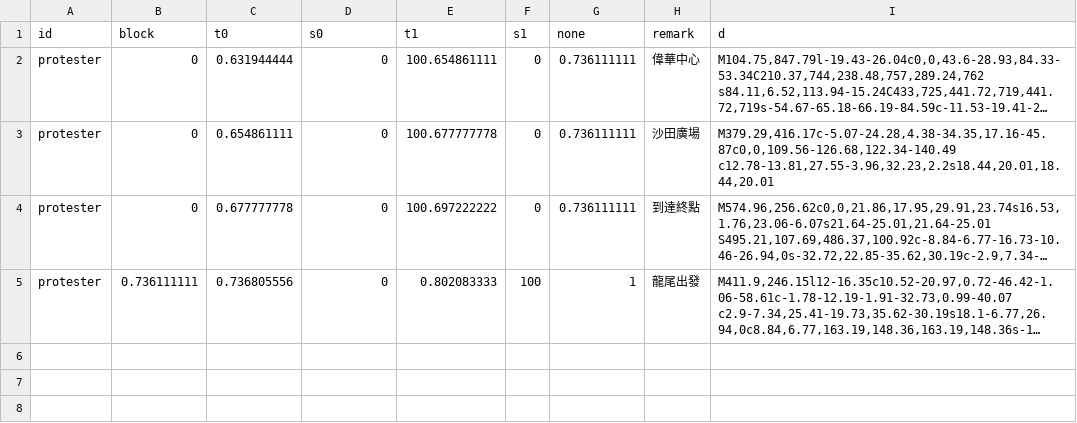
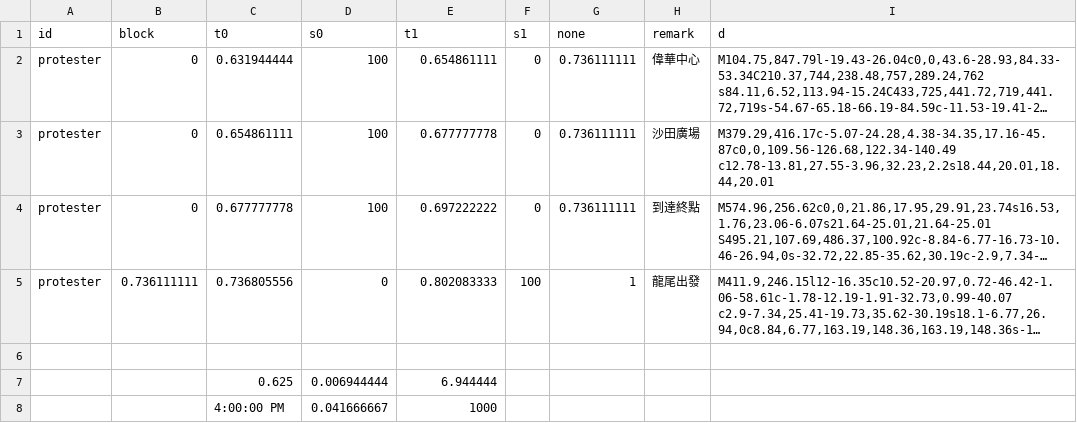
Before and after one commit to tobias9412/0714, a CSV file: 0714route.csv, drawn as a sheet; long unchanged cells end in …; the diff names each change by its address in the sheet, - before the commit and + after, or states it on an @@ line.

Commit message:
Add files via upload

```diff
--- a/0714route.csv
+++ b/0714route.csv
-D2:D4 (s0): 0
+D2:D4 (s0): 100
-E2 (t1): 100.654861111
+E2 (t1): 0.654861111
-E3 (t1): 100.677777778
+E3 (t1): 0.677777778
-E4 (t1): 100.697222222
+E4 (t1): 0.697222222
+row 6: (empty)
+row 7:  |  | 0.625 | 0.006944444 | 6.944444
+row 8:  |  | 4:00:00 PM | 0.041666667 | 1000
```
